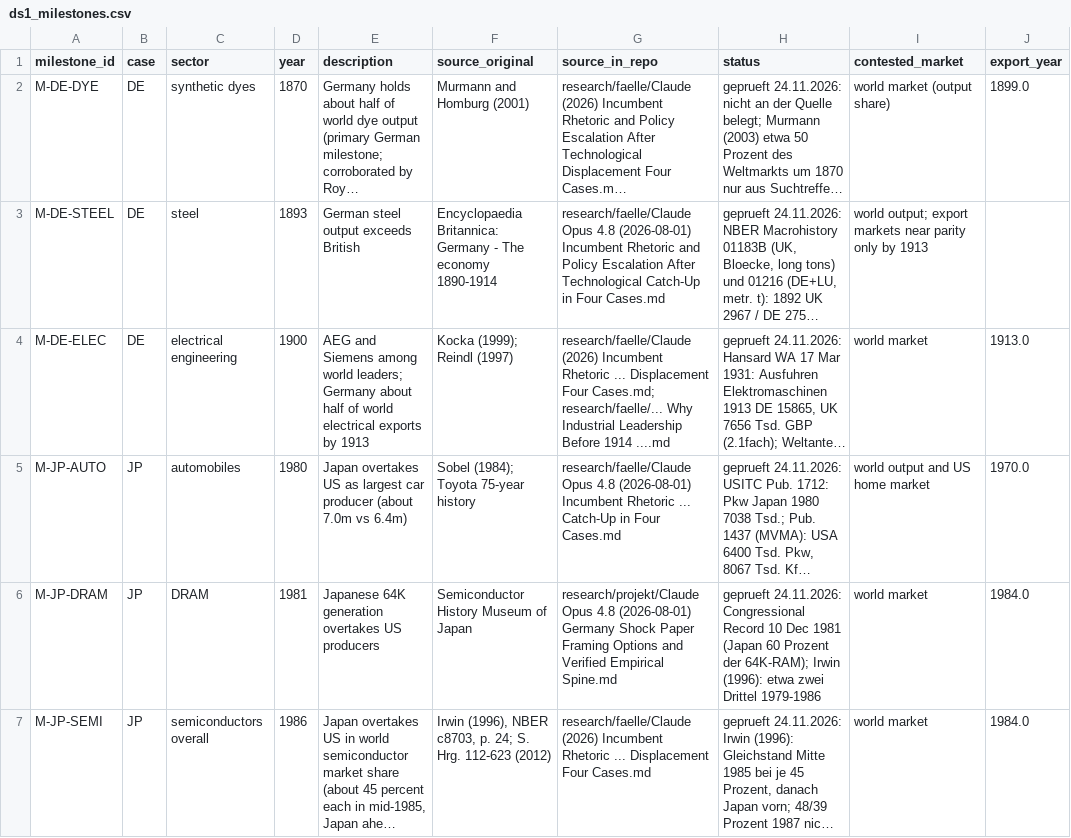
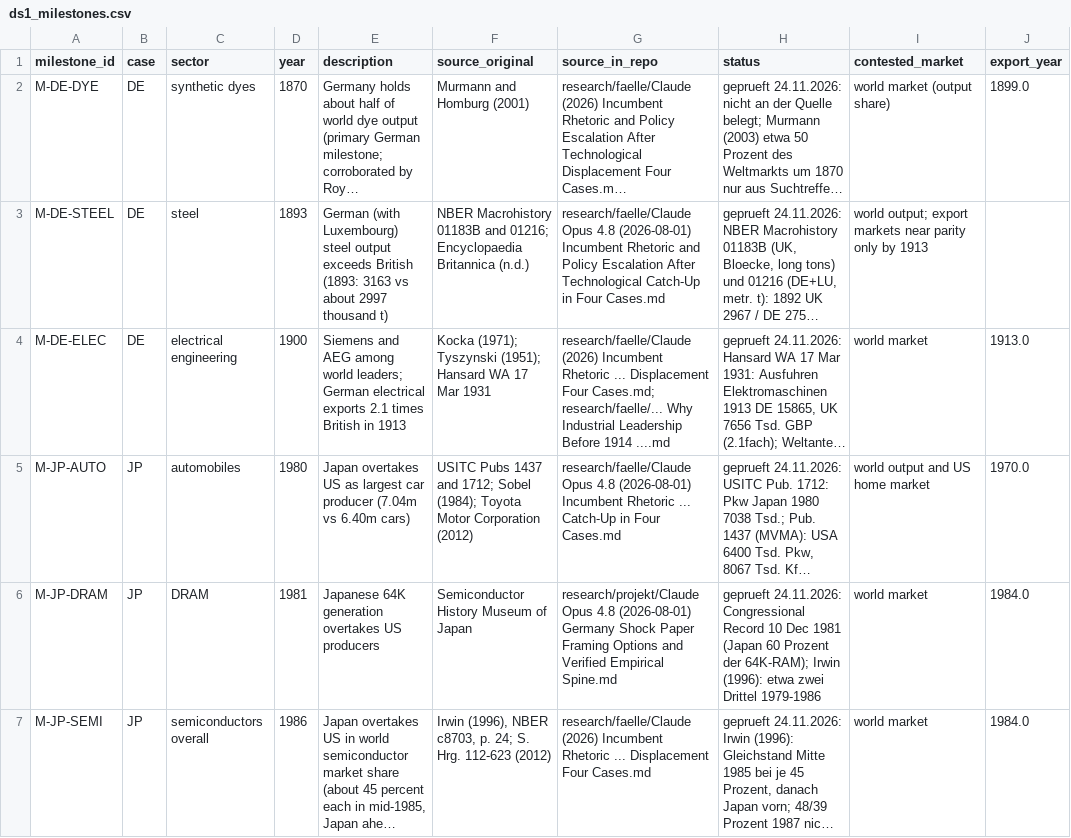
Before and after one commit to wfhungerland/AMNESIA, a CSV file: data/ds1_milestones.csv, drawn as a sheet; only a part is shown; long unchanged cells end in …; the diff covers the shown part only; the diff names each change by its address in the sheet, - before the commit and + after, or states it on an @@ line.

```diff
--- a/data/ds1_milestones.csv
+++ b/data/ds1_milestones.csv
-E3 (description): German steel output exceeds British
+E3 (description): German (with Luxembourg) steel output exceeds British (1893: 3163 vs about 2997 thousand t)
-F3 (source_original): Encyclopaedia Britannica: Germany - The economy 1890-1914
+F3 (source_original): NBER Macrohistory 01183B and 01216; Encyclopaedia Britannica (n.d.)
-E4 (description): AEG and Siemens among world leaders; Germany about half of world electrical exports by 1913
+E4 (description): Siemens and AEG among world leaders; German electrical exports 2.1 times British in 1913
-F4 (source_original): Kocka (1999); Reindl (1997)
+F4 (source_original): Kocka (1971); Tyszynski (1951); Hansard WA 17 Mar 1931
-E5 (description): …car producer (about 7.0m vs 6.4m)
+E5 (description): …car producer (7.04m vs 6.40m cars)
-F5 (source_original): Sobel (1984); Toyota 75-year history
+F5 (source_original): USITC Pubs 1437 and 1712; Sobel (1984); Toyota Motor Corporation (2012)
```
Also changed, not shown: 14 edited cells elsewhere in this file, 4 other files.
